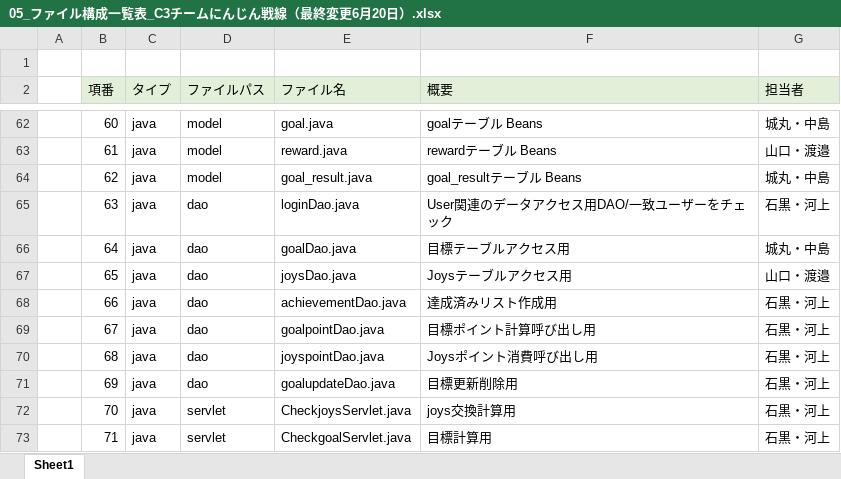
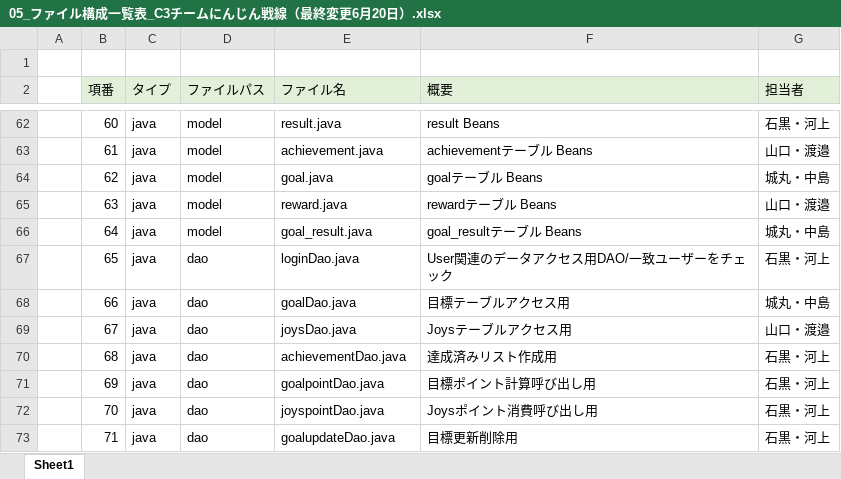
Before and after one commit to dojo2022/C-3, an Excel workbook: doc/05_ファイル構成一覧表_C3チームにんじん戦線（最終変更6月20日）.xlsx, sheet Sheet1, drawn as a sheet; only a part is shown, gaps mark what is left out; values as stored, in another font and other column widths than the file's, no borders; the diff covers the shown part only; the diff names each change by its address in the sheet, - before the commit and + after, or states it on an @@ line.

```diff
--- a/doc/05_ファイル構成一覧表_C3チームにんじん戦線（最終変更6月20日）.xlsx (sheet Sheet1)
+++ b/doc/05_ファイル構成一覧表_C3チームにんじん戦線（最終変更6月20日）.xlsx (sheet Sheet1)
-E62 (ファイル名): goal.java
+E62 (ファイル名): result.java
-F62 (概要): goalテーブル Beans
+F62 (概要): result Beans
-G62 (担当者): 城丸・中島
+G62 (担当者): 石黒・河上
-E63 (ファイル名): reward.java
+E63 (ファイル名): achievement.java
-F63 (概要): rewardテーブル Beans
+F63 (概要): achievementテーブル Beans
-E64 (ファイル名): goal_result.java
+E64 (ファイル名): goal.java
-F64 (概要): goal_resultテーブル Beans
+F64 (概要): goalテーブル Beans
-D65:D66 (ファイルパス): dao
+D65:D66 (ファイルパス): model
-E65 (ファイル名): loginDao.java
+E65 (ファイル名): reward.java
-F65 (概要): User関連のデータアクセス用DAO/一致ユーザーをチェック
+F65 (概要): rewardテーブル Beans
-G65 (担当者): 石黒・河上
+G65 (担当者): 山口・渡邉
-E66 (ファイル名): goalDao.java
+E66 (ファイル名): goal_result.java
-F66 (概要): 目標テーブルアクセス用
+F66 (概要): goal_resultテーブル Beans
-E67 (ファイル名): joysDao.java
+E67 (ファイル名): loginDao.java
-F67 (概要): Joysテーブルアクセス用
+F67 (概要): User関連のデータアクセス用DAO/一致ユーザーをチェック
-G67 (担当者): 山口・渡邉
+G67 (担当者): 石黒・河上
-E68 (ファイル名): achievementDao.java
+E68 (ファイル名): goalDao.java
-F68 (概要): 達成済みリスト作成用
+F68 (概要): 目標テーブルアクセス用
-G68 (担当者): 石黒・河上
+G68 (担当者): 城丸・中島
-E69 (ファイル名): goalpointDao.java
+E69 (ファイル名): joysDao.java
-F69 (概要): 目標ポイント計算呼び出し用
+F69 (概要): Joysテーブルアクセス用
-G69 (担当者): 石黒・河上
+G69 (担当者): 山口・渡邉
-E70 (ファイル名): joyspointDao.java
+E70 (ファイル名): achievementDao.java
-F70 (概要): Joysポイント消費呼び出し用
+F70 (概要): 達成済みリスト作成用
-E71 (ファイル名): goalupdateDao.java
+E71 (ファイル名): goalpointDao.java
-F71 (概要): 目標更新削除用
+F71 (概要): 目標ポイント計算呼び出し用
-D72:D73 (ファイルパス): servlet
+D72:D73 (ファイルパス): dao
-E72 (ファイル名): CheckjoysServlet.java
+E72 (ファイル名): joyspointDao.java
-F72 (概要): joys交換計算用
+F72 (概要): Joysポイント消費呼び出し用
-E73 (ファイル名): CheckgoalServlet.java
+E73 (ファイル名): goalupdateDao.java
-F73 (概要): 目標計算用
+F73 (概要): 目標更新削除用
```
Also changed, not shown: 3 added rows and 41 edited cells elsewhere in this sheet, formulas that keep their value.
